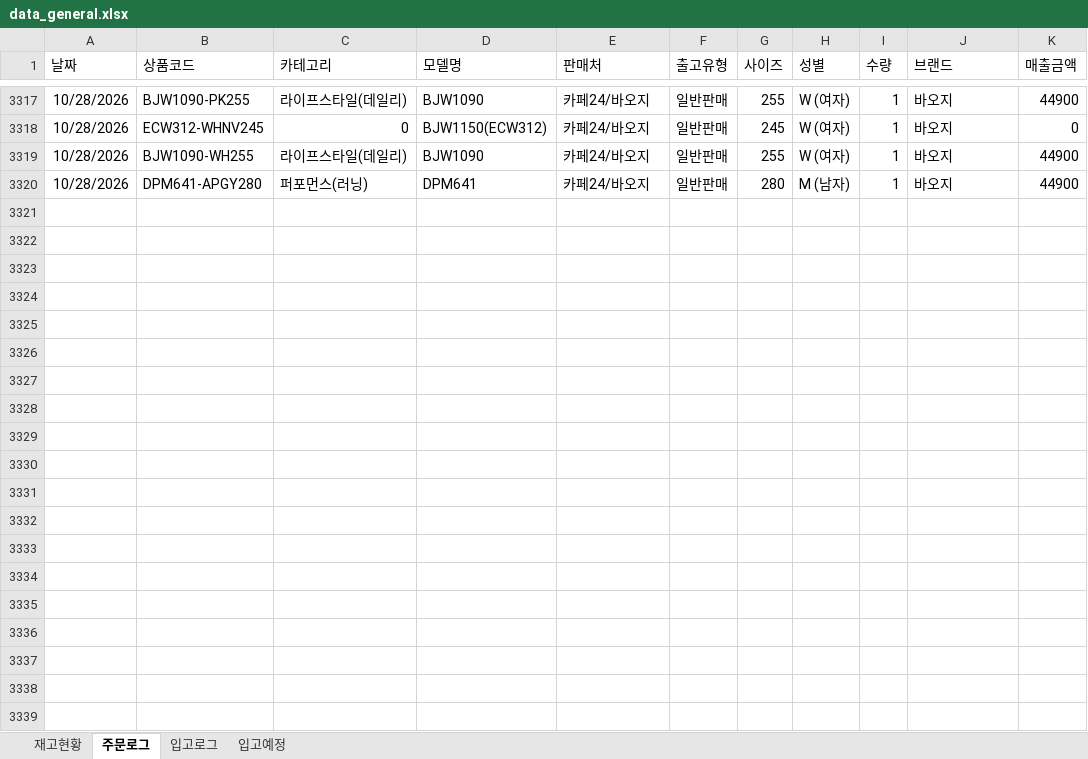
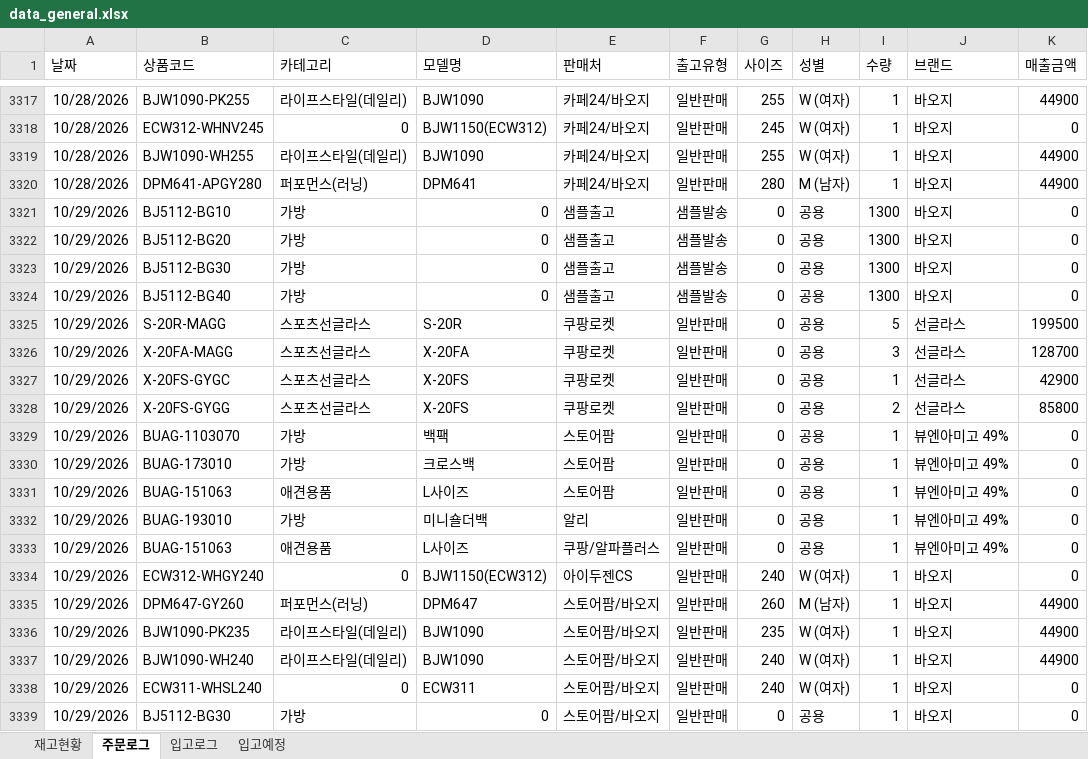
Before and after one commit to dkseotjd0112-max/Baoji-dashboard, an Excel workbook: data_general.xlsx, sheet 주문로그, drawn as a sheet; only a part is shown, gaps mark what is left out; values as stored, in another font and other column widths than the file's, no borders; the diff covers the shown part only; the diff names each change by its address in the sheet, - before the commit and + after, or states it on an @@ line.

```diff
--- a/data_general.xlsx (sheet 주문로그)
+++ b/data_general.xlsx (sheet 주문로그)
+row 3321: 10/29/2026 | BJ5112-BG10 | 가방 | 0 | 샘플출고 | 샘플발송 | 0 | 공용 | 1300 | 바오지 | 0
+row 3322: 10/29/2026 | BJ5112-BG20 | 가방 | 0 | 샘플출고 | 샘플발송 | 0 | 공용 | 1300 | 바오지 | 0
+row 3323: 10/29/2026 | BJ5112-BG30 | 가방 | 0 | 샘플출고 | 샘플발송 | 0 | 공용 | 1300 | 바오지 | 0
+row 3324: 10/29/2026 | BJ5112-BG40 | 가방 | 0 | 샘플출고 | 샘플발송 | 0 | 공용 | 1300 | 바오지 | 0
+row 3325: 10/29/2026 | S-20R-MAGG | 스포츠선글라스 | S-20R | 쿠팡로켓 | 일반판매 | 0 | 공용 | 5 | 선글라스 | 199500
+row 3326: 10/29/2026 | X-20FA-MAGG | 스포츠선글라스 | X-20FA | 쿠팡로켓 | 일반판매 | 0 | 공용 | 3 | 선글라스 | 128700
+row 3327: 10/29/2026 | X-20FS-GYGC | 스포츠선글라스 | X-20FS | 쿠팡로켓 | 일반판매 | 0 | 공용 | 1 | 선글라스 | 42900
+row 3328: 10/29/2026 | X-20FS-GYGG | 스포츠선글라스 | X-20FS | 쿠팡로켓 | 일반판매 | 0 | 공용 | 2 | 선글라스 | 85800
+row 3329: 10/29/2026 | BUAG-1103070 | 가방 | 백팩 | 스토어팜 | 일반판매 | 0 | 공용 | 1 | 뷰엔아미고 49% | 0
+row 3330: 10/29/2026 | BUAG-173010 | 가방 | 크로스백 | 스토어팜 | 일반판매 | 0 | 공용 | 1 | 뷰엔아미고 49% | 0
+row 3331: 10/29/2026 | BUAG-151063 | 애견용품 | L사이즈 | 스토어팜 | 일반판매 | 0 | 공용 | 1 | 뷰엔아미고 49% | 0
+row 3332: 10/29/2026 | BUAG-193010 | 가방 | 미니숄더백 | 알리 | 일반판매 | 0 | 공용 | 1 | 뷰엔아미고 49% | 0
+row 3333: 10/29/2026 | BUAG-151063 | 애견용품 | L사이즈 | 쿠팡/알파플러스 | 일반판매 | 0 | 공용 | 1 | 뷰엔아미고 49% | 0
+row 3334: 10/29/2026 | ECW312-WHGY240 | 0 | BJW1150(ECW312) | 아이두젠CS | 일반판매 | 240 | W (여자) | 1 | 바오지 | 0
+row 3335: 10/29/2026 | DPM647-GY260 | 퍼포먼스(러닝) | DPM647 | 스토어팜/바오지 | 일반판매 | 260 | M (남자) | 1 | 바오지 | 44900
+row 3336: 10/29/2026 | BJW1090-PK235 | 라이프스타일(데일리) | BJW1090 | 스토어팜/바오지 | 일반판매 | 235 | W (여자) | 1 | 바오지 | 44900
+row 3337: 10/29/2026 | BJW1090-WH240 | 라이프스타일(데일리) | BJW1090 | 스토어팜/바오지 | 일반판매 | 240 | W (여자) | 1 | 바오지 | 44900
+row 3338: 10/29/2026 | ECW311-WHSL240 | 0 | ECW311 | 스토어팜/바오지 | 일반판매 | 240 | W (여자) | 1 | 바오지 | 0
+row 3339: 10/29/2026 | BJ5112-BG30 | 가방 | 0 | 스토어팜/바오지 | 일반판매 | 0 | 공용 | 1 | 바오지 | 0
```
Also changed, not shown: 16 added rows elsewhere in this sheet, sheet 재고현황, sheet 입고로그, data_admin.xlsx.
